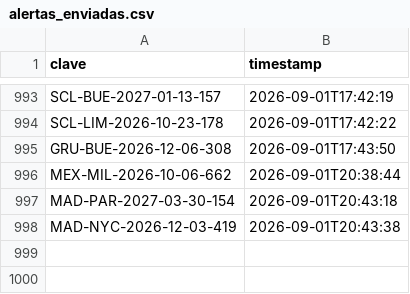
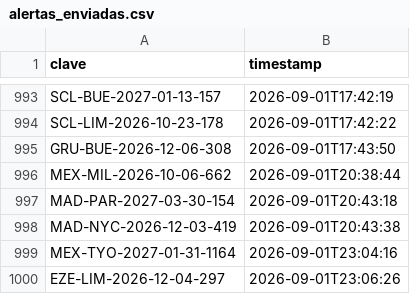
Before and after one commit to Felipebarv25/app-vuelos, a CSV file: datos/alertas_enviadas.csv, drawn as a sheet; only a part is shown, gaps mark what is left out.

```diff
--- a/datos/alertas_enviadas.csv
+++ b/datos/alertas_enviadas.csv
@@ -998 +998,3 @@ MAD-PAR-2027-03-30-154,2026-09-01T20:43:18
 MAD-NYC-2026-12-03-419,2026-09-01T20:43:38
+MEX-TYO-2027-01-31-1164,2026-09-01T23:04:16
+EZE-LIM-2026-12-04-297,2026-09-01T23:06:26
```
Also changed, not shown: 2 other files.
